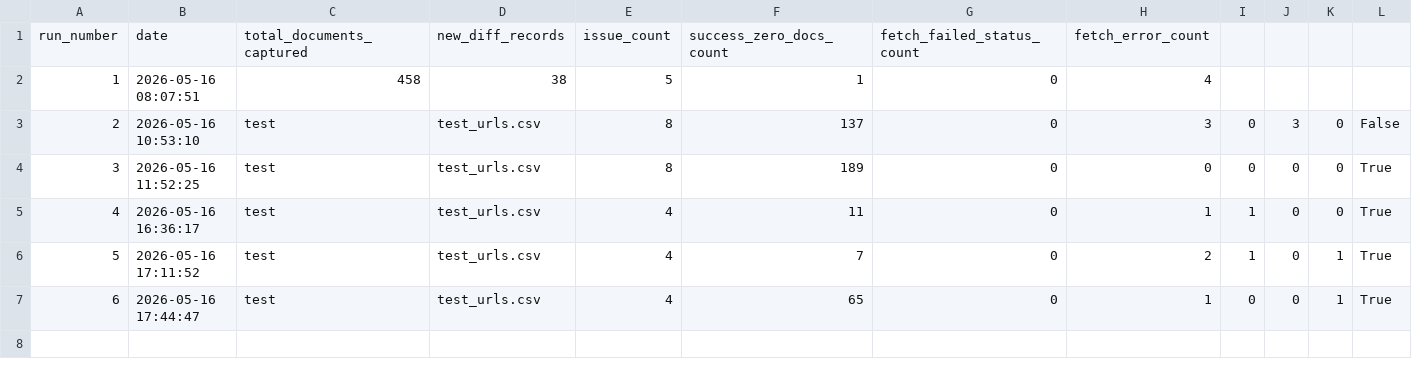
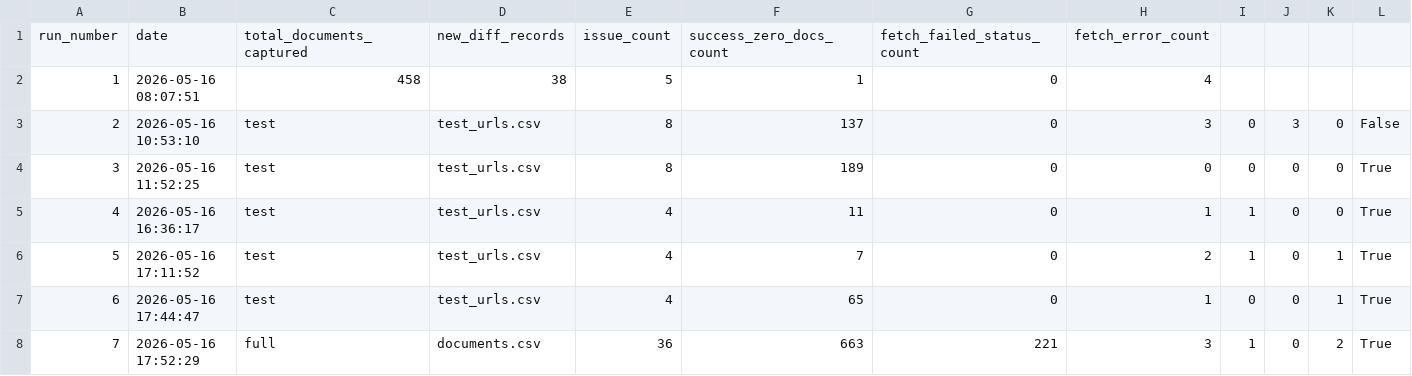
Before and after one commit to Shyam7291/document-monitor, a CSV file: run_summary.csv, drawn as a sheet; only a part is shown; rows hold the shown columns only; the diff names each change by its address in the sheet, - before the commit and + after, or states it on an @@ line.

```diff
--- a/run_summary.csv
+++ b/run_summary.csv
+row 8: 7 | 2026-05-16 17:52:29 | full | documents.csv | 36 | 663 | 221 | 3 | 1 | 0 | 2 | True
```
Also changed, not shown: capture_issues.csv, 3 other files.
